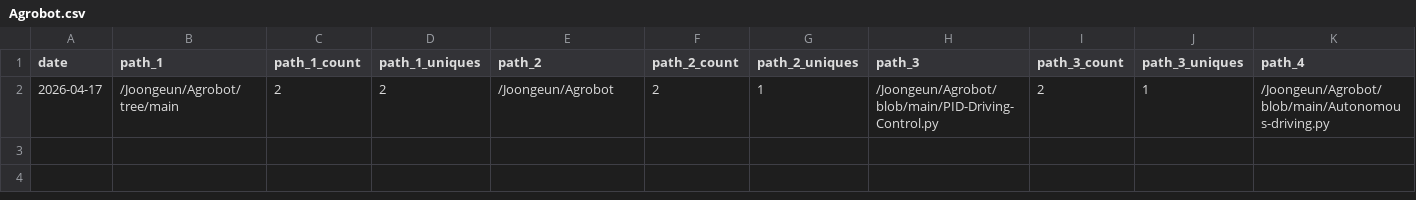
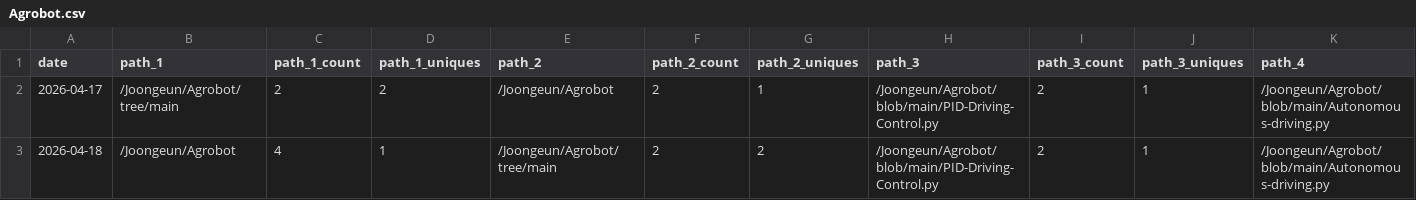
Before and after one commit to Joongeun/Joon_Project_Stats, a CSV file: data/github_paths/Agrobot.csv, drawn as a sheet; only a part is shown; rows hold the shown columns only; the diff names each change by its address in the sheet, - before the commit and + after, or states it on an @@ line.

```diff
--- a/data/github_paths/Agrobot.csv
+++ b/data/github_paths/Agrobot.csv
+row 3: 2026-04-18 | /Joongeun/Agrobot | 4 | 1 | /Joongeun/Agrobot/tree/main | 2 | 2 | /Joongeun/Agrobot/blob/main/PID-Driving-Control.py | 2 | 1 | /Joongeun/Agrobot/blob/main/Autonomous-driving.py
```
Also changed, not shown: data/github_paths/Badminton-Shuttle-Launcher.csv, data/github_paths/Home.csv, 14 other files.
